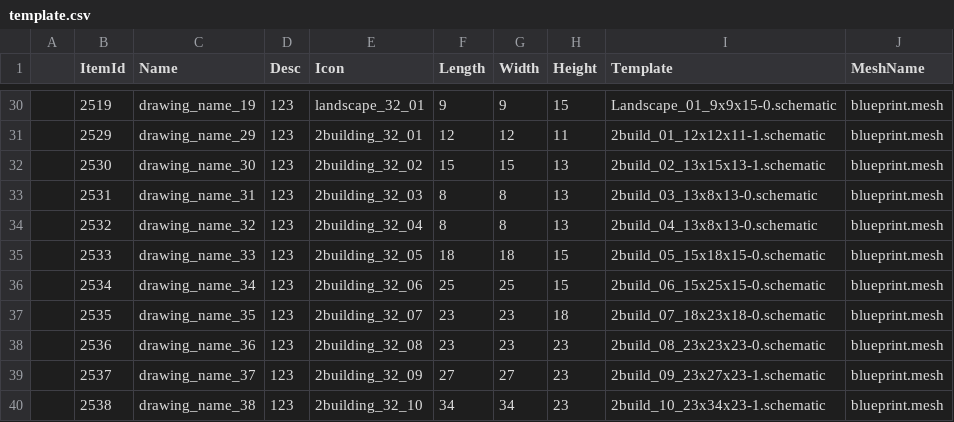
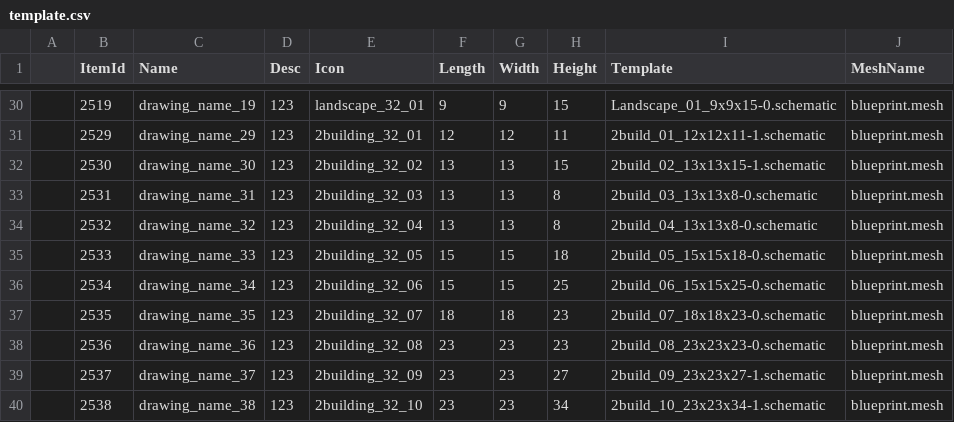
Before and after one commit to heliaoyuan10086/Game, a CSV file: BlockCity/setting/template.csv, drawn as a sheet; only a part is shown, gaps mark what is left out; the diff covers the shown part only.

```diff
--- a/BlockCity/setting/template.csv
+++ b/BlockCity/setting/template.csv
@@ -31,10 +31,10 @@
 	2529	drawing_name_29	123	2building_32_01	12	12	11	2build_01_12x12x11-1.schematic	blueprint.mesh
-	2530	drawing_name_30	123	2building_32_02	15	15	13	2build_02_13x15x13-1.schematic	blueprint.mesh
-	2531	drawing_name_31	123	2building_32_03	8	8	13	2build_03_13x8x13-0.schematic	blueprint.mesh
-	2532	drawing_name_32	123	2building_32_04	8	8	13	2build_04_13x8x13-0.schematic	blueprint.mesh
-	2533	drawing_name_33	123	2building_32_05	18	18	15	2build_05_15x18x15-0.schematic	blueprint.mesh
-	2534	drawing_name_34	123	2building_32_06	25	25	15	2build_06_15x25x15-0.schematic	blueprint.mesh
-	2535	drawing_name_35	123	2building_32_07	23	23	18	2build_07_18x23x18-0.schematic	blueprint.mesh
+	2530	drawing_name_30	123	2building_32_02	13	13	15	2build_02_13x13x15-1.schematic	blueprint.mesh
+	2531	drawing_name_31	123	2building_32_03	13	13	8	2build_03_13x13x8-0.schematic	blueprint.mesh
+	2532	drawing_name_32	123	2building_32_04	13	13	8	2build_04_13x13x8-0.schematic	blueprint.mesh
+	2533	drawing_name_33	123	2building_32_05	15	15	18	2build_05_15x15x18-0.schematic	blueprint.mesh
+	2534	drawing_name_34	123	2building_32_06	15	15	25	2build_06_15x15x25-0.schematic	blueprint.mesh
+	2535	drawing_name_35	123	2building_32_07	18	18	23	2build_07_18x18x23-0.schematic	blueprint.mesh
 	2536	drawing_name_36	123	2building_32_08	23	23	23	2build_08_23x23x23-0.schematic	blueprint.mesh
-	2537	drawing_name_37	123	2building_32_09	27	27	23	2build_09_23x27x23-1.schematic	blueprint.mesh
-	2538	drawing_name_38	123	2building_32_10	34	34	23	2build_10_23x34x23-1.schematic	blueprint.mesh
+	2537	drawing_name_37	123	2building_32_09	23	23	27	2build_09_23x23x27-1.schematic	blueprint.mesh
+	2538	drawing_name_38	123	2building_32_10	23	23	34	2build_10_23x23x34-1.schematic	blueprint.mesh
```
Also changed, not shown: 37 edited cells elsewhere in this file, BlockCity/block.csv, BlockCity/decoration.csv, 5 other files.
